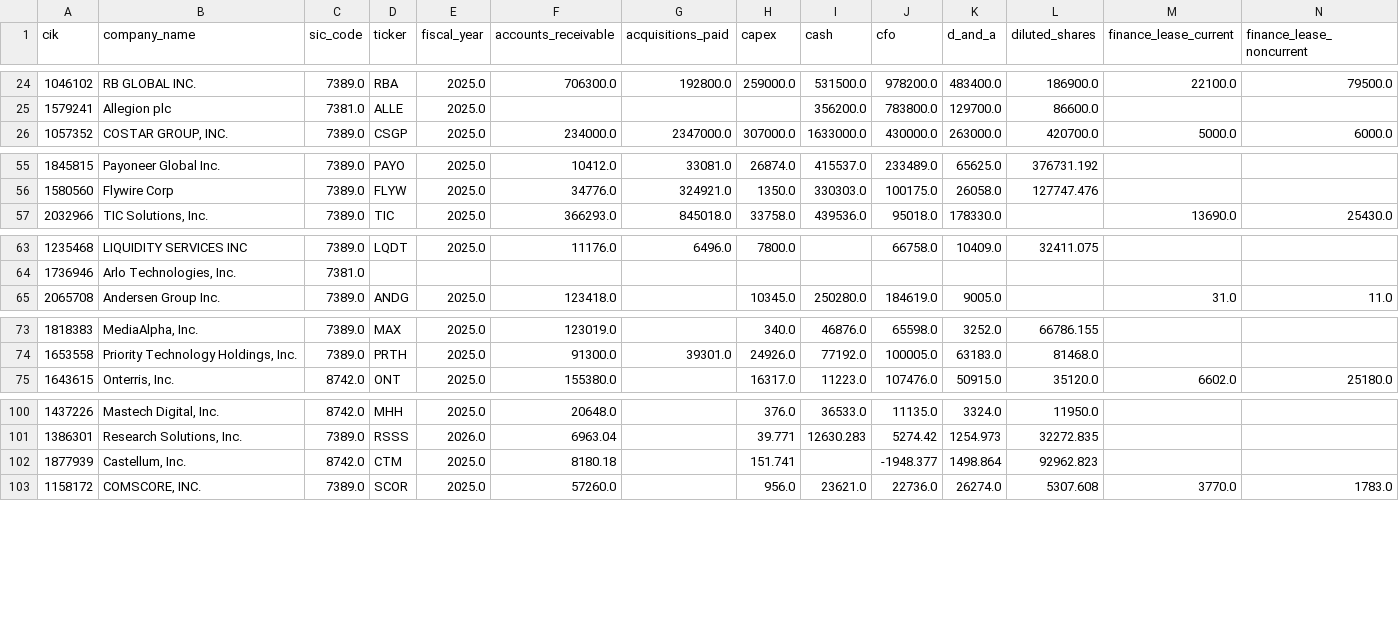
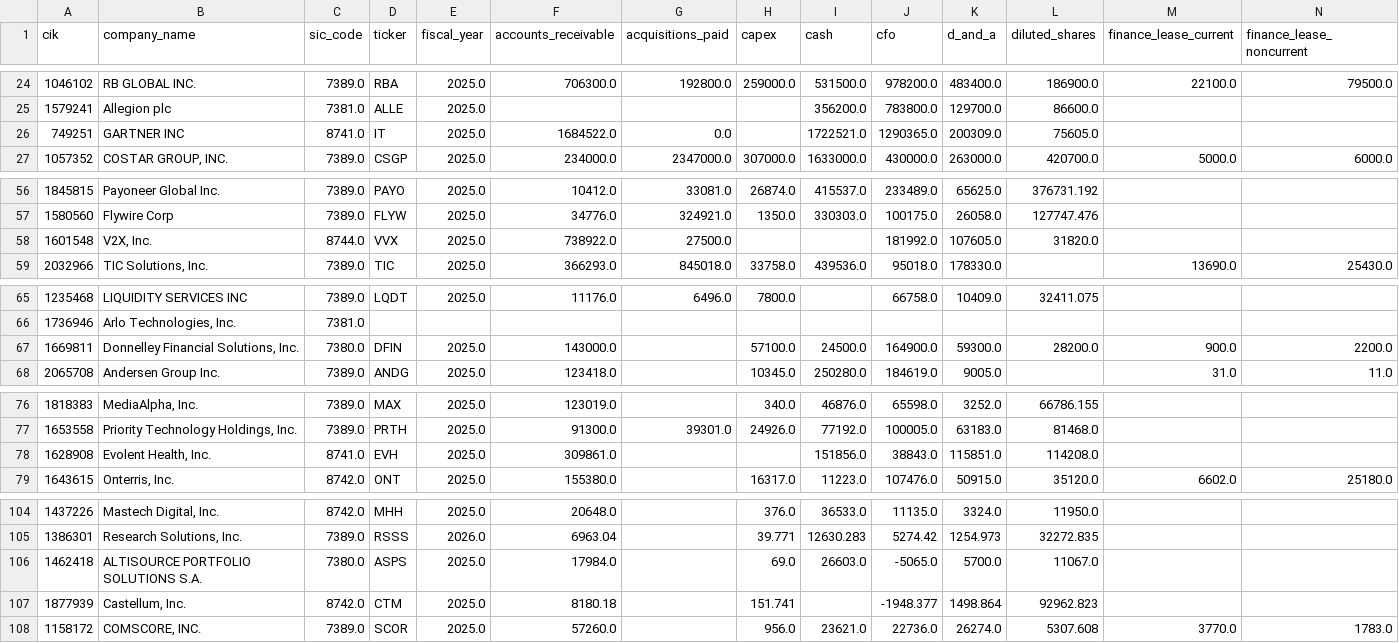
Before and after one commit to Reethika-Bollaboyana/pe-deal-screening-engine, a CSV file: data/processed/size_gate_results.csv, drawn as a sheet; only a part is shown, gaps mark what is left out; rows hold the shown columns only; the diff covers the shown part only; the diff names each change by its address in the sheet, - before the commit and + after, or states it on an @@ line.

```diff
--- a/data/processed/size_gate_results.csv
+++ b/data/processed/size_gate_results.csv
+row 26: 749251 | GARTNER INC | 8741.0 | IT | 2025.0 | 1684522.0 | 0.0 |  | 1722521.0 | 1290365.0 | 200309.0 | 75605.0
+row 58: 1601548 | V2X, Inc. | 8744.0 | VVX | 2025.0 | 738922.0 | 27500.0 |  |  | 181992.0 | 107605.0 | 31820.0
+row 67: 1669811 | Donnelley Financial Solutions, Inc. | 7380.0 | DFIN | 2025.0 | 143000.0 |  | 57100.0 | 24500.0 | 164900.0 | 59300.0 | 28200.0 | 900.0 | 2200.0
+row 78: 1628908 | Evolent Health, Inc. | 8741.0 | EVH | 2025.0 | 309861.0 |  |  | 151856.0 | 38843.0 | 115851.0 | 114208.0
+row 106: 1462418 | ALTISOURCE PORTFOLIO SOLUTIONS S.A. | 7380.0 | ASPS | 2025.0 | 17984.0 |  | 69.0 | 26603.0 | -5065.0 | 5700.0 | 11067.0
```
Also changed, not shown: 1 added row elsewhere in this file, data/processed/extraction_log.csv, data/processed/universe_review.csv, 5 other files.
